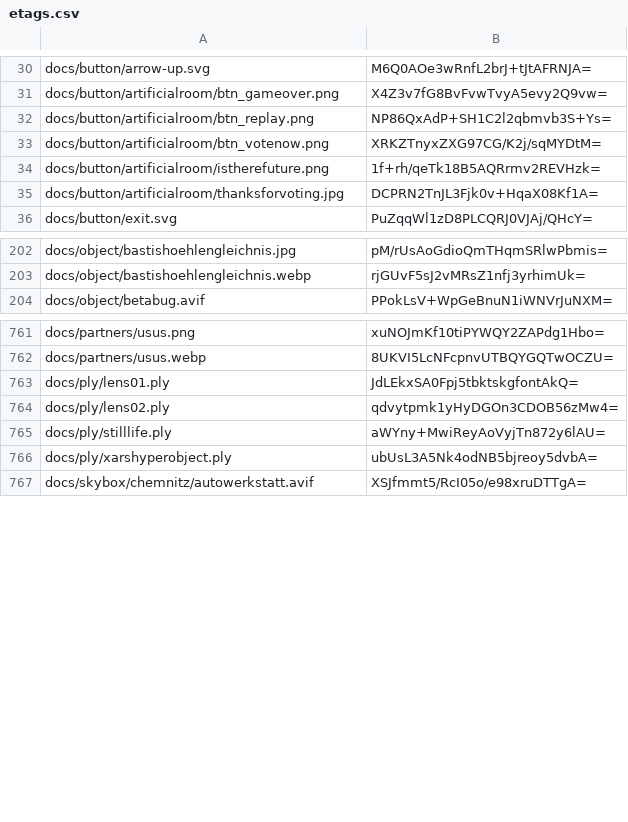
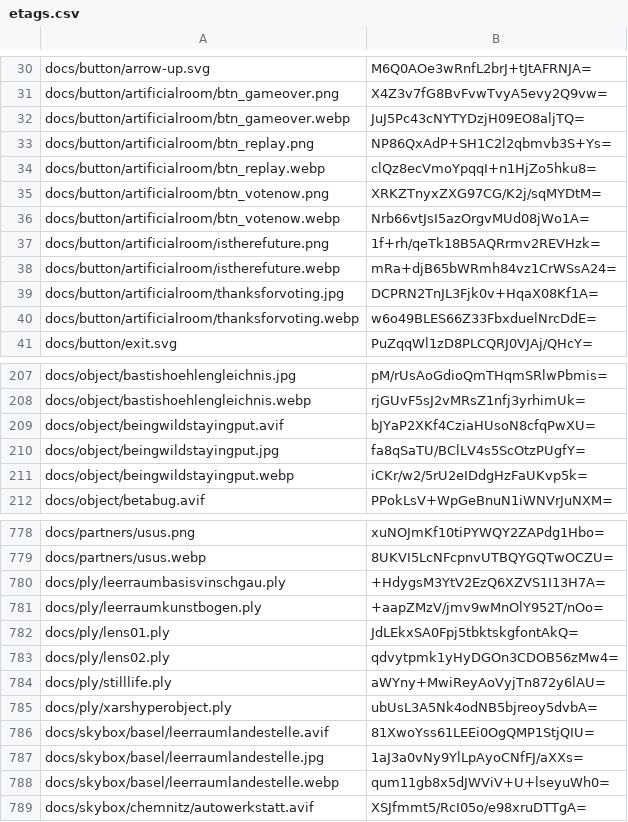
Before and after one commit to artificialmuseum/static, a CSV file: docs/etags.csv, drawn as a sheet; only a part is shown, gaps mark what is left out; the diff covers the shown part only.

```diff
--- a/docs/etags.csv
+++ b/docs/etags.csv
@@ -31,6 +31,11 @@ docs/button/arrow-up.svg,M6Q0AOe3wRnfL2brJ+tJtAFRNJA=
 docs/button/artificialroom/btn_gameover.png,X4Z3v7fG8BvFvwTvyA5evy2Q9vw=
+docs/button/artificialroom/btn_gameover.webp,JuJ5Pc43cNYTYDzjH09EO8aljTQ=
 docs/button/artificialroom/btn_replay.png,NP86QxAdP+SH1C2l2qbmvb3S+Ys=
+docs/button/artificialroom/btn_replay.webp,clQz8ecVmoYpqqI+n1HjZo5hku8=
 docs/button/artificialroom/btn_votenow.png,XRKZTnyxZXG97CG/K2j/sqMYDtM=
+docs/button/artificialroom/btn_votenow.webp,Nrb66vtJsI5azOrgvMUd08jWo1A=
 docs/button/artificialroom/istherefuture.png,1f+rh/qeTk18B5AQRrmv2REVHzk=
+docs/button/artificialroom/istherefuture.webp,mRa+djB65bWRmh84vz1CrWSsA24=
 docs/button/artificialroom/thanksforvoting.jpg,DCPRN2TnJL3Fjk0v+HqaX08Kf1A=
+docs/button/artificialroom/thanksforvoting.webp,w6o49BLES66Z33FbxduelNrcDdE=
 docs/button/exit.svg,PuZqqWl1zD8PLCQRJ0VJAj/QHcY=
@@ -203,2 +208,5 @@ docs/object/bastishoehlengleichnis.jpg,pM/rUsAoGdioQmTHqmSRlwPbmis=
 docs/object/bastishoehlengleichnis.webp,rjGUvF5sJ2vMRsZ1nfj3yrhimUk=
+docs/object/beingwildstayingput.avif,bJYaP2XKf4CziaHUsoN8cfqPwXU=
+docs/object/beingwildstayingput.jpg,fa8qSaTU/BClLV4s5ScOtzPUgfY=
+docs/object/beingwildstayingput.webp,iCKr/w2/5rU2eIDdgHzFaUKvp5k=
 docs/object/betabug.avif,PPokLsV+WpGeBnuN1iWNVrJuNXM=
@@ -762,2 +779,4 @@ docs/partners/usus.png,xuNOJmKf10tiPYWQY2ZAPdg1Hbo=
 docs/partners/usus.webp,8UKVI5LcNFcpnvUTBQYGQTwOCZU=
+docs/ply/leerraumbasisvinschgau.ply,+HdygsM3YtV2EzQ6XZVS1I13H7A=
+docs/ply/leerraumkunstbogen.ply,+aapZMzV/jmv9wMnOlY952T/nOo=
 docs/ply/lens01.ply,JdLEkxSA0Fpj5tbktskgfontAkQ=
@@ -766,2 +785,5 @@ docs/ply/stilllife.ply,aWYny+MwiReyAoVyjTn872y6lAU=
 docs/ply/xarshyperobject.ply,ubUsL3A5Nk4odNB5bjreoy5dvbA=
+docs/skybox/basel/leerraumlandestelle.avif,81XwoYss61LEEi0OgQMP1StjQIU=
+docs/skybox/basel/leerraumlandestelle.jpg,1aJ3a0vNy9YlLpAyoCNfFJ/aXXs=
+docs/skybox/basel/leerraumlandestelle.webp,qum11gb8x5dJWViV+U+lseyuWh0=
 docs/skybox/chemnitz/autowerkstatt.avif,XSJfmmt5/RcI05o/e98xruDTTgA=
```
Also changed, not shown: 15 added rows and 6 edited cells elsewhere in this file, 9 other files.
